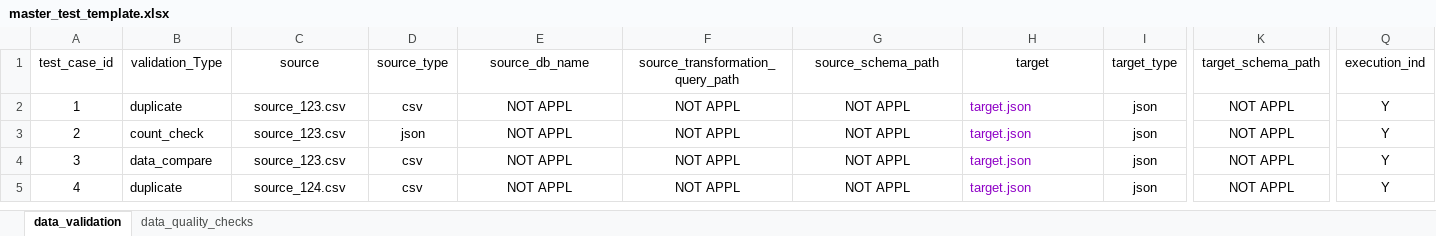
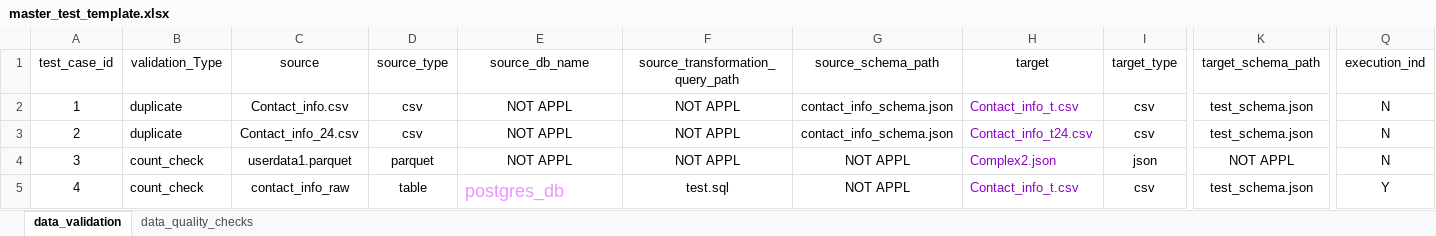
Before and after one commit to ksreenivasulu443/april_automation_framework, an Excel workbook: config/master_test_template.xlsx, sheet data_validation, drawn as a sheet; only a part is shown, gaps mark what is left out; values as stored, in another font and other column widths than the file's, no borders; the diff names each change by its address in the sheet, - before the commit and + after, or states it on an @@ line.

```diff
--- a/config/master_test_template.xlsx (sheet data_validation)
+++ b/config/master_test_template.xlsx (sheet data_validation)
-C2 (source): source_123.csv
+C2 (source): Contact_info.csv
-G2:G3 (source_schema_path): NOT APPL
+G2:G3 (source_schema_path): contact_info_schema.json
-H2 (target): target.json
+H2 (target): Contact_info_t.csv
-I2:I3 (target_type): json
+I2:I3 (target_type): csv
-K2:K3 (target_schema_path): NOT APPL
+K2:K3 (target_schema_path): test_schema.json
-Q2:Q4 (execution_ind): Y
+Q2:Q4 (execution_ind): N
-B3 (validation_Type): count_check
+B3 (validation_Type): duplicate
-C3 (source): source_123.csv
+C3 (source): Contact_info_24.csv
-D3 (source_type): json
+D3 (source_type): csv
-H3 (target): target.json
+H3 (target): Contact_info_t24.csv
-B4 (validation_Type): data_compare
+B4 (validation_Type): count_check
-C4 (source): source_123.csv
+C4 (source): userdata1.parquet
-D4 (source_type): csv
+D4 (source_type): parquet
-H4 (target): target.json
+H4 (target): Complex2.json
-B5 (validation_Type): duplicate
+B5 (validation_Type): count_check
-C5 (source): source_124.csv
+C5 (source): contact_info_raw
-D5 (source_type): csv
+D5 (source_type): table
-E5 (source_db_name): NOT APPL
+E5 (source_db_name): postgres_db
@@ E5 text colour: black → #ED94FF, text size: larger, alignment: center → left @@
-F5 (source_transformation_query_path): NOT APPL
+F5 (source_transformation_query_path): test.sql
-H5 (target): target.json
+H5 (target): Contact_info_t.csv
-I5 (target_type): json
+I5 (target_type): csv
-K5 (target_schema_path): NOT APPL
+K5 (target_schema_path): test_schema.json
```
Also changed, not shown: 12 other files.
